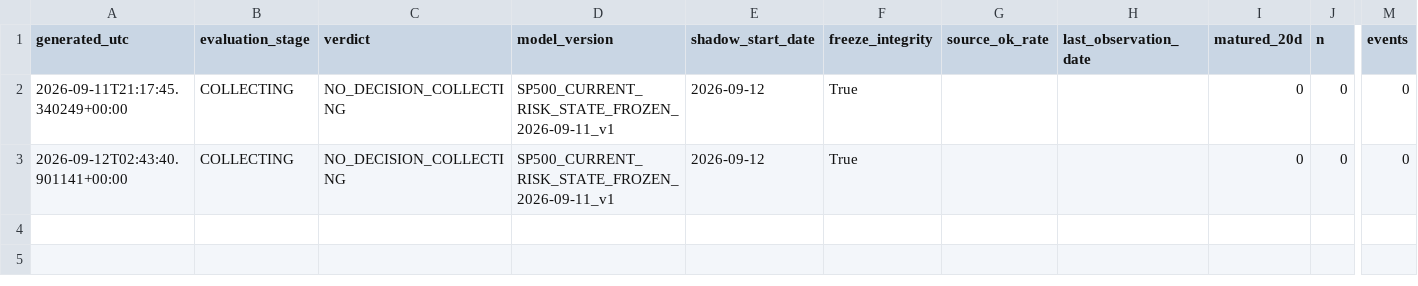
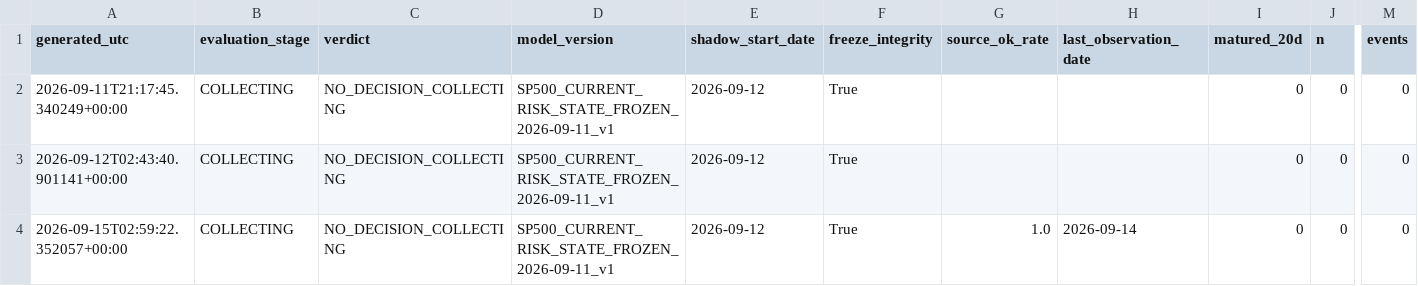
Before and after one commit to bolzp85-gif/regime_backtest, a CSV file: shadow_logs/sp500_shadow_evaluation_history.csv, drawn as a sheet; only a part is shown, gaps mark what is left out; rows hold the shown columns only; the diff names each change by its address in the sheet, - before the commit and + after, or states it on an @@ line.

```diff
--- a/shadow_logs/sp500_shadow_evaluation_history.csv
+++ b/shadow_logs/sp500_shadow_evaluation_history.csv
+row 4: 2026-09-15T02:59:22.352057+00:00 | COLLECTING | NO_DECISION_COLLECTING | SP500_CURRENT_RISK_STATE_FROZEN_2026-09-11_v1 | 2026-09-12 | True | 1.0 | 2026-09-14 | 0 | 0 | 0
```
Also changed, not shown: shadow_logs/sp500_shadow_evaluation_summary.csv, shadow_logs/sp500_shadow_summary.csv, 1 other file.
